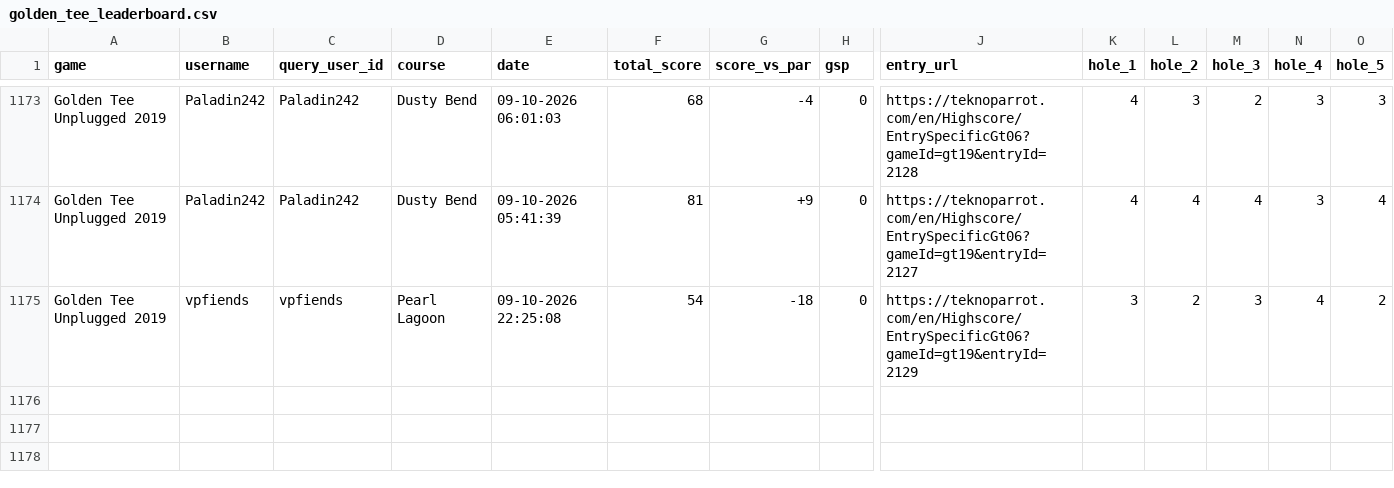
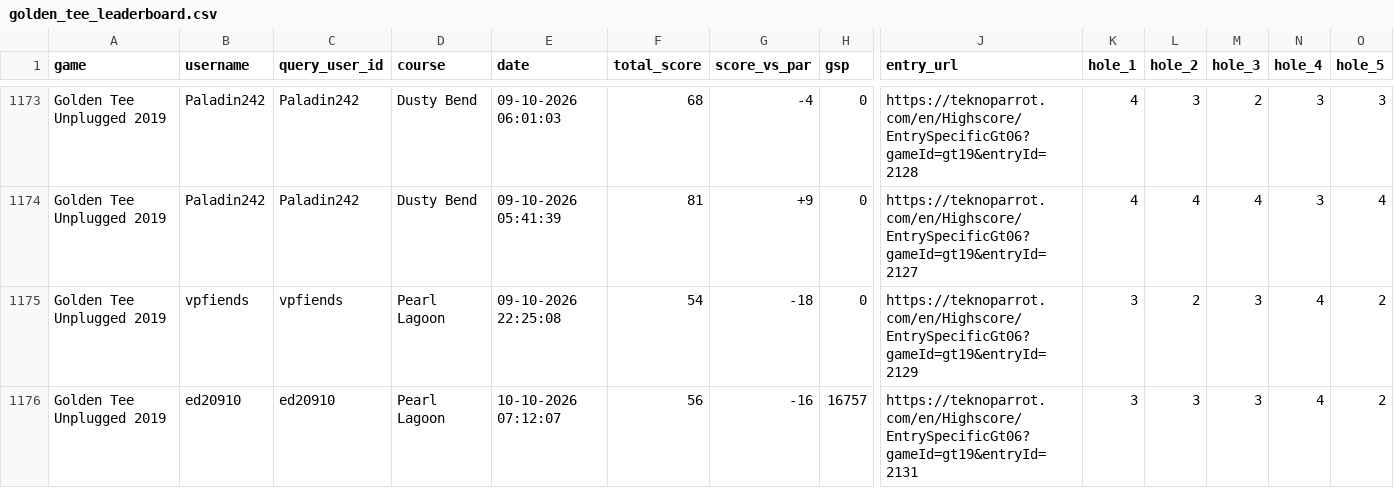
Before and after one commit to vpinhub/gt, a CSV file: golden_tee_leaderboard.csv, drawn as a sheet; only a part is shown, gaps mark what is left out; rows hold the shown columns only; the diff names each change by its address in the sheet, - before the commit and + after, or states it on an @@ line.

```diff
--- a/golden_tee_leaderboard.csv
+++ b/golden_tee_leaderboard.csv
+row 1176: Golden Tee Unplugged 2019 | ed20910 | ed20910 | Pearl Lagoon | 10-10-2026 07:12:07 | 56 | -16 | 16757 | https://teknoparrot.com/en/Highscore/EntrySpecificGt06?gameId=gt19&entryId=2131 | 3 | 3 | 3 | 4 | 2
```
Also changed, not shown: 3 other files.
